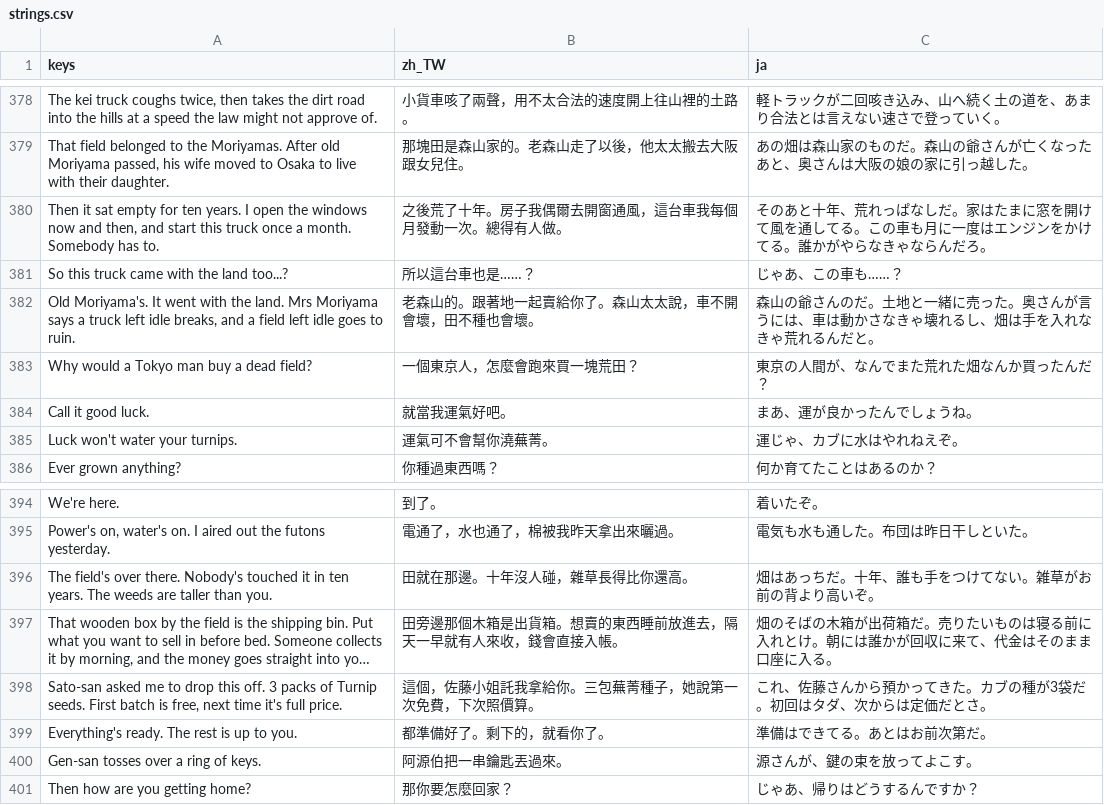
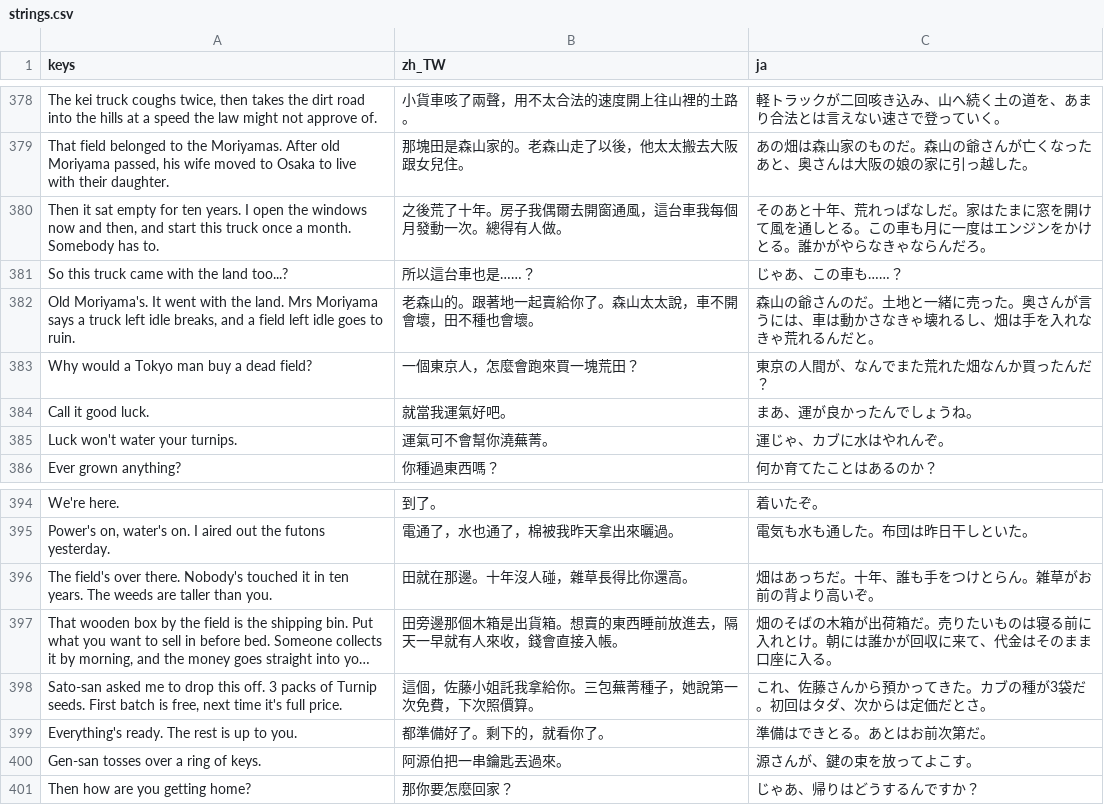
Before and after one commit to cwchanap/phoenix, a CSV file: assets/i18n/strings.csv, drawn as a sheet; only a part is shown, gaps mark what is left out; long unchanged cells end in …; the diff names each change by its address in the sheet, - before the commit and + after, or states it on an @@ line.

```diff
--- a/assets/i18n/strings.csv
+++ b/assets/i18n/strings.csv
-C380 (ja): …風を通してる。この車も月に一度はエンジンをかけてる。誰か…
+C380 (ja): …風を通しとる。この車も月に一度はエンジンをかけとる。誰か…
-C385 (ja): 運じゃ、カブに水はやれねえぞ。
+C385 (ja): 運じゃ、カブに水はやれんぞ。
-C396 (ja): 畑はあっちだ。十年、誰も手をつけてない。雑草がお前の背より高いぞ。
+C396 (ja): 畑はあっちだ。十年、誰も手をつけとらん。雑草がお前の背より高いぞ。
-C399 (ja): 準備はできてる。あとはお前次第だ。
+C399 (ja): 準備はできとる。あとはお前次第だ。
```
Also changed, not shown: 1 other file.
